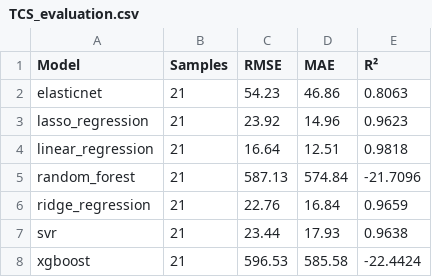
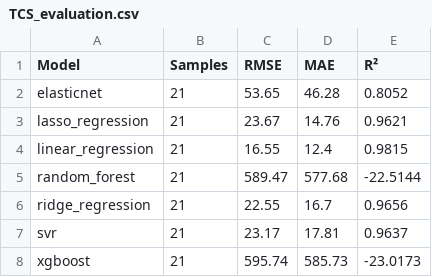
Before and after one commit to prasad14082000/stock-predictor-ml-app, a CSV file: reports/TCS_evaluation.csv, drawn as a sheet.

```diff
--- a/reports/TCS_evaluation.csv
+++ b/reports/TCS_evaluation.csv
@@ -1,8 +1,8 @@
 Model,Samples,RMSE,MAE,R²
-elasticnet,21,54.23,46.86,0.8063
-lasso_regression,21,23.92,14.96,0.9623
-linear_regression,21,16.64,12.51,0.9818
-random_forest,21,587.13,574.84,-21.7096
-ridge_regression,21,22.76,16.84,0.9659
-svr,21,23.44,17.93,0.9638
-xgboost,21,596.53,585.58,-22.4424
+elasticnet,21,53.65,46.28,0.8052
+lasso_regression,21,23.67,14.76,0.9621
+linear_regression,21,16.55,12.4,0.9815
+random_forest,21,589.47,577.68,-22.5144
+ridge_regression,21,22.55,16.7,0.9656
+svr,21,23.17,17.81,0.9637
+xgboost,21,595.74,585.73,-23.0173
```
Also changed, not shown: src/reports/TCS_elasticnet_forecast.csv, src/reports/TCS_linear_regression_forecast.csv, 29 other files.
